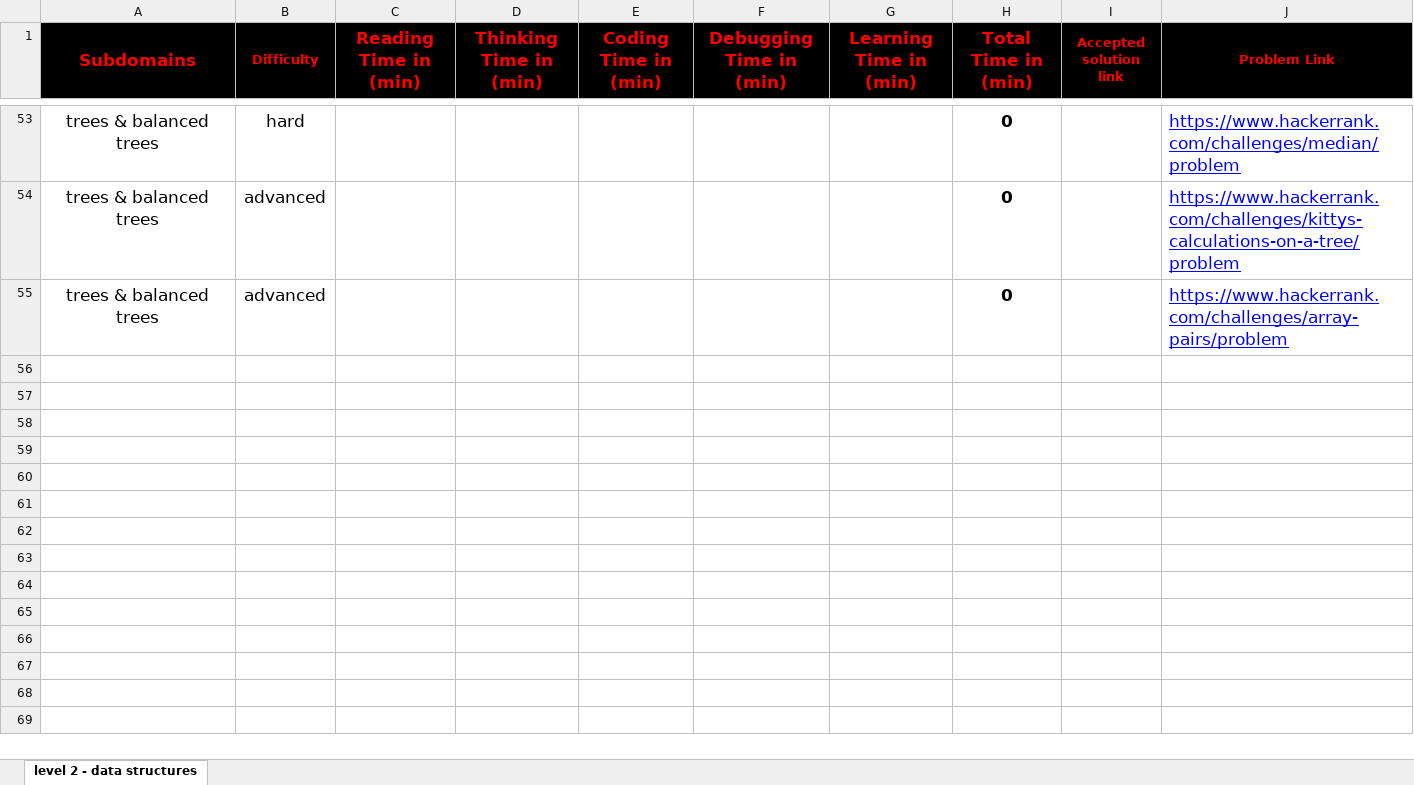
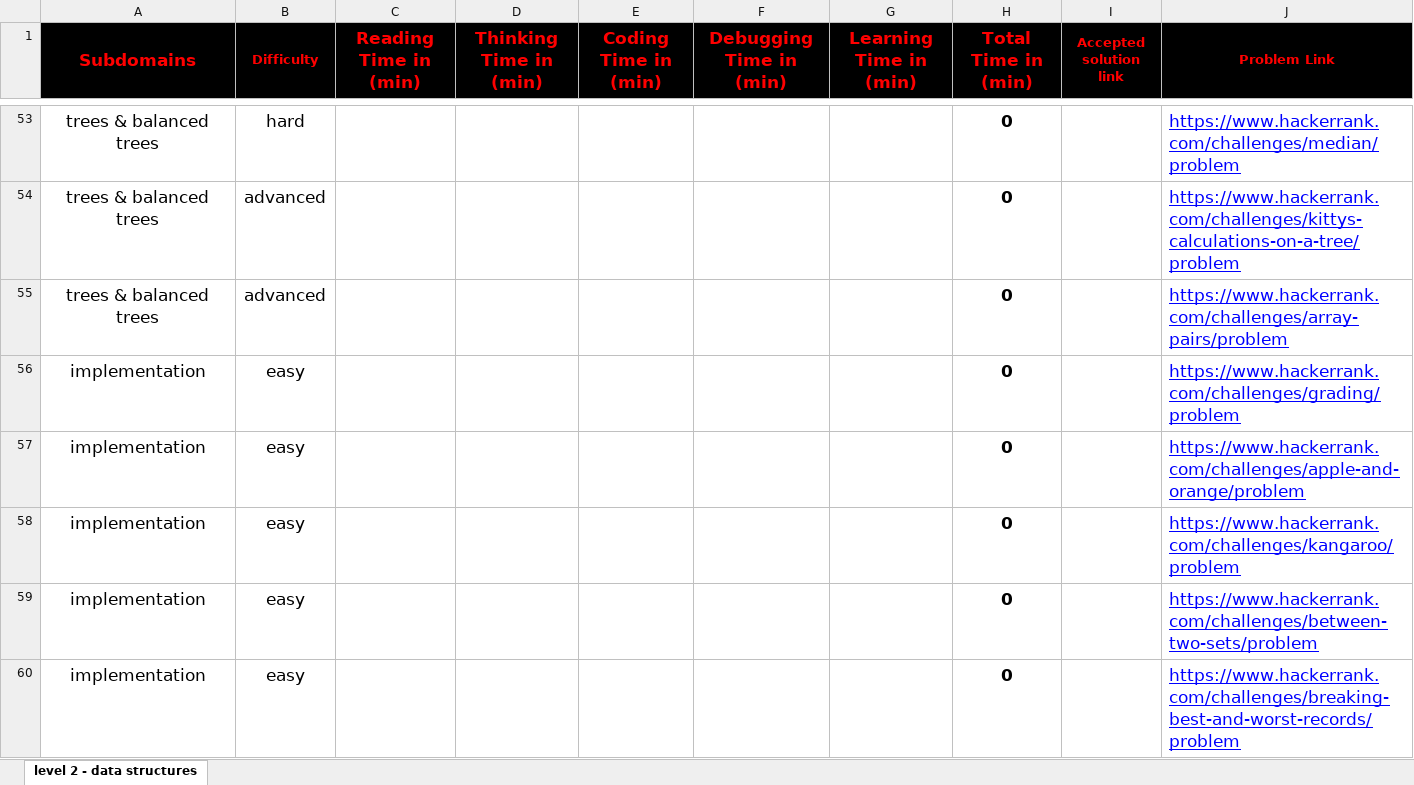
Before and after one commit to cs-MohamedAyman/Problem-Solving-Training, an Excel workbook: level-2/hackerrank-phase-2-data-structures/hackerrank-phase-2-data-structures.xlsx, sheet level 2 - data structures, drawn as a sheet; only a part is shown, gaps mark what is left out; values as stored, in another font and other column widths than the file's, no borders; conditional formats not drawn; the diff covers the shown part only; the diff names each change by its address in the sheet, - before the commit and + after, or states it on an @@ line.

```diff
--- a/level-2/hackerrank-phase-2-data-structures/hackerrank-phase-2-data-structures.xlsx (sheet level 2 - data structures)
+++ b/level-2/hackerrank-phase-2-data-structures/hackerrank-phase-2-data-structures.xlsx (sheet level 2 - data structures)
+row 56: implementation | easy |  |  |  |  |  | 0 |  | https://www.hackerrank.com/challenges/grading/problem
+row 57: implementation | easy |  |  |  |  |  | 0 |  | https://www.hackerrank.com/challenges/apple-and-orange/problem
+row 58: implementation | easy |  |  |  |  |  | 0 |  | https://www.hackerrank.com/challenges/kangaroo/problem
+row 59: implementation | easy |  |  |  |  |  | 0 |  | https://www.hackerrank.com/challenges/between-two-sets/problem
+row 60: implementation | easy |  |  |  |  |  | 0 |  | https://www.hackerrank.com/challenges/breaking-best-and-worst-records/problem
```
Also changed, not shown: 28 added rows and 1 edited cell elsewhere in this sheet, level-2/hackerrank-phase-2-algorithms-basics/hackerrank-phase-2-algorithms-basics.xlsx, 4 other files.
